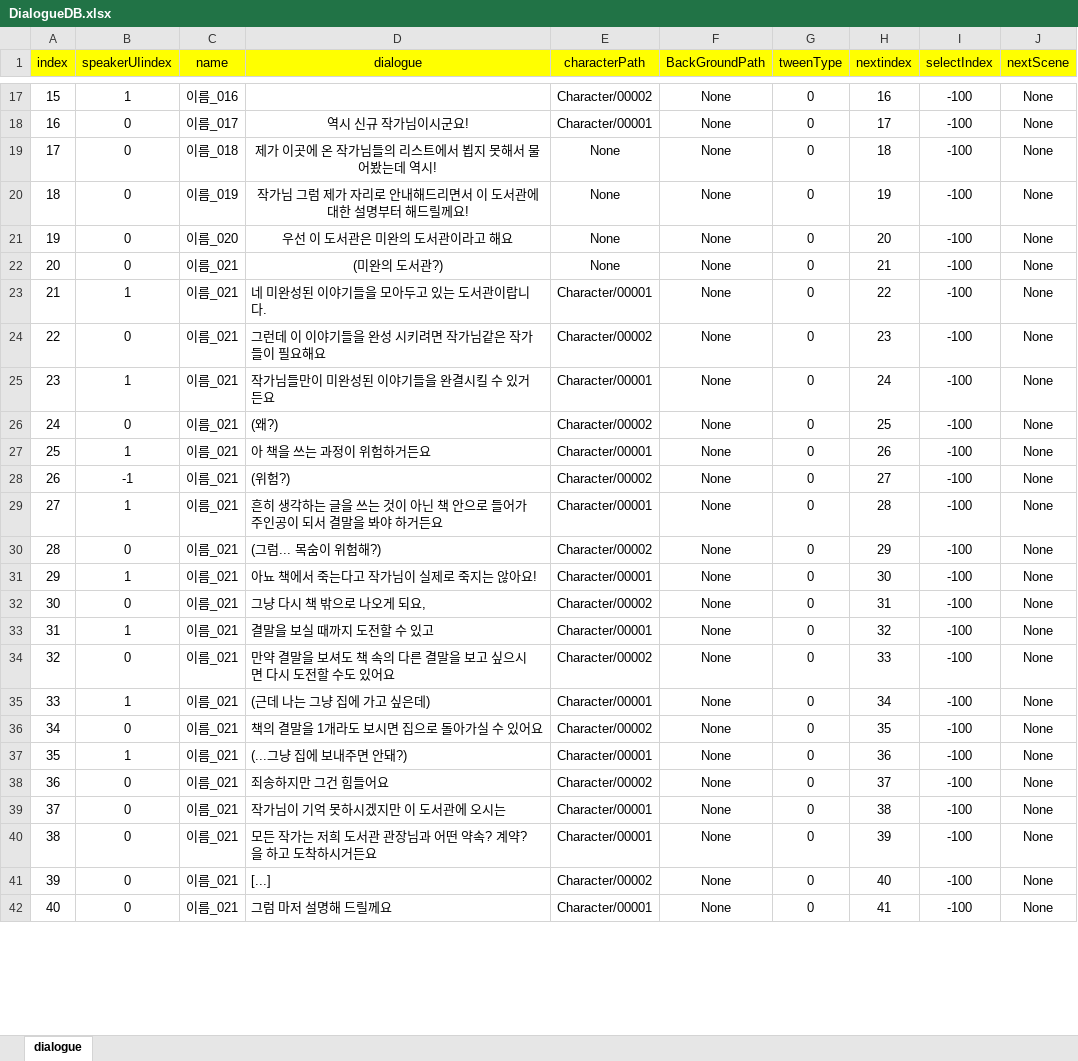
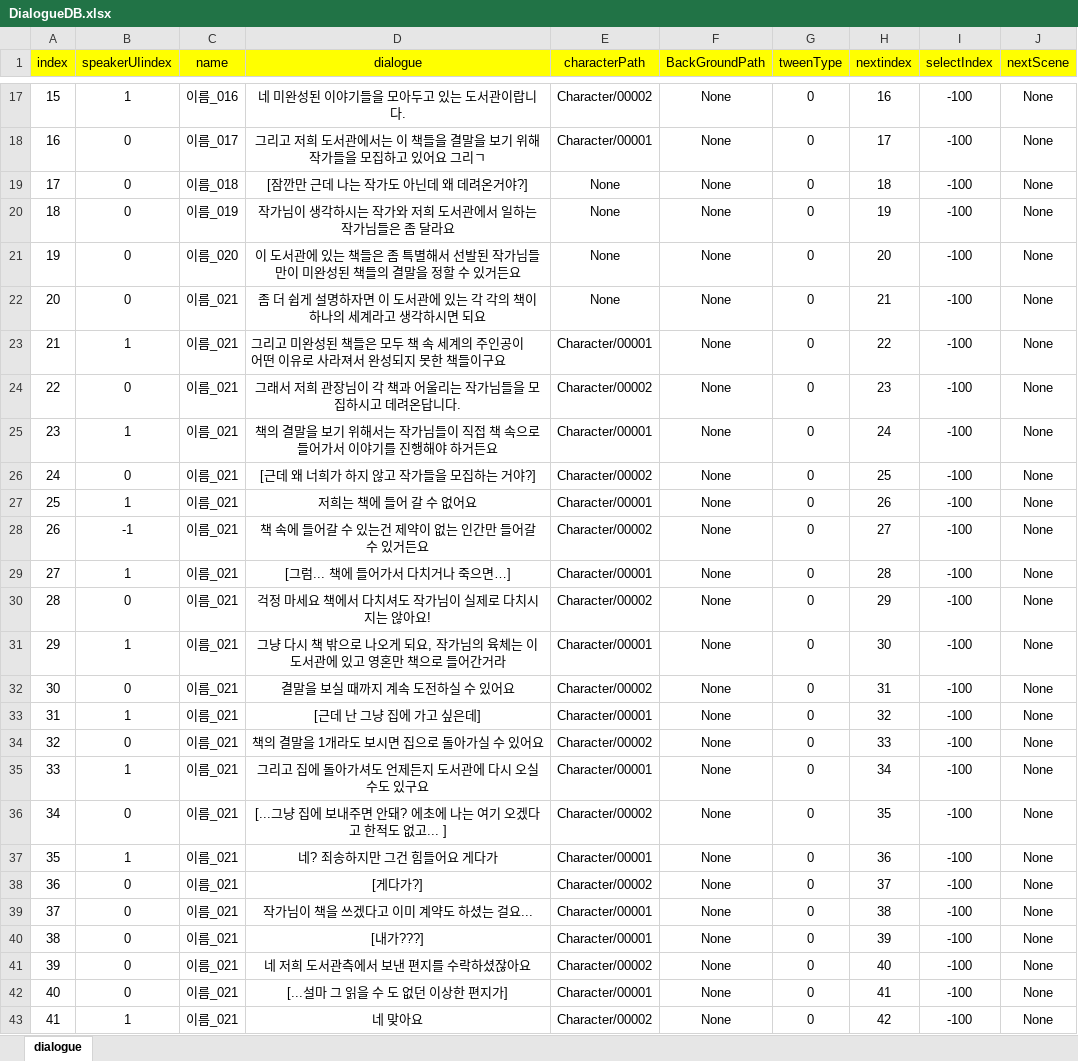
Before and after one commit to RyuHaJung/StoryGame_Gw1, an Excel workbook: Assets/Resources/ExcelDB/DialogueDB.xlsx, sheet dialogue, drawn as a sheet; only a part is shown, gaps mark what is left out; values as stored, in another font and other column widths than the file's, no borders; the diff covers the shown part only; the diff names each change by its address in the sheet, - before the commit and + after, or states it on an @@ line.

```diff
--- a/Assets/Resources/ExcelDB/DialogueDB.xlsx (sheet dialogue)
+++ b/Assets/Resources/ExcelDB/DialogueDB.xlsx (sheet dialogue)
-D17 (dialogue): (empty)
+D17 (dialogue): 네 미완성된 이야기들을 모아두고 있는 도서관이랍니다.
-D18 (dialogue): 역시 신규 작가님이시군요!
+D18 (dialogue): 그리고 저희 도서관에서는 이 책들을 결말을 보기 위해 작가들을 모집하고 있어요 그리ㄱ
-D19 (dialogue): 제가 이곳에 온 작가님들의 리스트에서 뵙지 못해서 물어봤는데 역시!
+D19 (dialogue): [잠깐만 근데 나는 작가도 아닌데 왜 데려온거야?]
-D20 (dialogue): 작가님 그럼 제가 자리로 안내해드리면서 이 도서관에 대한 설명부터 해드릴께요!
+D20 (dialogue): 작가님이 생각하시는 작가와 저희 도서관에서 일하는 작가님들은 좀 달라요
-D21 (dialogue): 우선 이 도서관은 미완의 도서관이라고 해요
+D21 (dialogue): 이 도서관에 있는 책들은 좀 특별해서 선발된 작가님들만이 미완성된 책들의 결말을 정할 수 있거든요
-D22 (dialogue): (미완의 도서관?)
+D22 (dialogue): 좀 더 쉽게 설명하자면 이 도서관에 있는 각 각의 책이 하나의 세계라고 생각하시면 되요
-D23 (dialogue): 네 미완성된 이야기들을 모아두고 있는 도서관이랍니다.
+D23 (dialogue): 그리고 미완성된 책들은 모두 책 속 세계의 주인공이 어떤 이유로 사라져서 완성되지 못한 책들이구요
-D24 (dialogue): 그런데 이 이야기들을 완성 시키려면 작가님같은 작가들이 필요해요
+D24 (dialogue): 그래서 저희 관장님이 각 책과 어울리는 작가님들을 모집하시고 데려온답니다.
-D24:D42 alignment: left
+D24:D42 alignment: center
-D25 (dialogue): 작가님들만이 미완성된 이야기들을 완결시킬 수 있거든요
+D25 (dialogue): 책의 결말을 보기 위해서는 작가님들이 직접 책 속으로 들어가서 이야기를 진행해야 하거든요
-D26 (dialogue): (왜?)
+D26 (dialogue): [근데 왜 너희가 하지 않고 작가들을 모집하는 거야?]
-D27 (dialogue): 아 책을 쓰는 과정이 위험하거든요
+D27 (dialogue): 저희는 책에 들어 갈 수 없어요
-D28 (dialogue): (위험?)
+D28 (dialogue): 책 속에 들어갈 수 있는건 제약이 없는 인간만 들어갈 수 있거든요
-D29 (dialogue): 흔히 생각하는 글을 쓰는 것이 아닌 책 안으로 들어가 주인공이 되서 결말을 봐야 하거든요
+D29 (dialogue): [그럼... 책에 들어가서 다치거나 죽으면…]
-D30 (dialogue): (그럼... 목숨이 위험해?)
+D30 (dialogue): 걱정 마세요 책에서 다치셔도 작가님이 실제로 다치시지는 않아요!
-D31 (dialogue): 아뇨 책에서 죽는다고 작가님이 실제로 죽지는 않아요!
+D31 (dialogue): 그냥 다시 책 밖으로 나오게 되요, 작가님의 육체는 이 도서관에 있고 영혼만 책으로 들어간거라
-D32 (dialogue): 그냥 다시 책 밖으로 나오게 되요,
+D32 (dialogue): 결말을 보실 때까지 계속 도전하실 수 있어요
-D33 (dialogue): 결말을 보실 때까지 도전할 수 있고
+D33 (dialogue): [근데 난 그냥 집에 가고 싶은데]
-D34 (dialogue): 만약 결말을 보셔도 책 속의 다른 결말을 보고 싶으시면 다시 도전할 수도 있어요
+D34 (dialogue): 책의 결말을 1개라도 보시면 집으로 돌아가실 수 있어요
-D35 (dialogue): (근데 나는 그냥 집에 가고 싶은데)
+D35 (dialogue): 그리고 집에 돌아가셔도 언제든지 도서관에 다시 오실수도 있구요
-D36 (dialogue): 책의 결말을 1개라도 보시면 집으로 돌아가실 수 있어요
+D36 (dialogue): [...그냥 집에 보내주면 안돼? 에초에 나는 여기 오겠다고 한적도 없고... ]
-D37 (dialogue): (...그냥 집에 보내주면 안돼?)
+D37 (dialogue): 네? 죄송하지만 그건 힘들어요 게다가
-D38 (dialogue): 죄송하지만 그건 힘들어요
+D38 (dialogue): [게다가?]
-D39 (dialogue): 작가님이 기억 못하시겠지만 이 도서관에 오시는
+D39 (dialogue): 작가님이 책을 쓰겠다고 이미 계약도 하셨는 걸요...
-D40 (dialogue): 모든 작가는 저희 도서관 관장님과 어떤 약속? 계약?을 하고 도착하시거든요
+D40 (dialogue): [내가???]
-D41 (dialogue): [...]
+D41 (dialogue): 네 저희 도서관측에서 보낸 편지를 수락하셨잖아요
-D42 (dialogue): 그럼 마저 설명해 드릴께요
+D42 (dialogue): [...설마 그 읽을 수 도 없던 이상한 편지가]
+row 43: 41 | 1 | 이름_021 | 네 맞아요 | Character/00002 | None | 0 | 42 | -100 | None
```
Also changed, not shown: 2 added rows, 1 removed row, 70 edited cells, cell formats and row numbers in column A elsewhere in this sheet, Assets/Resources/ExcelDB/SelectDB.xlsx, 19 other files.
